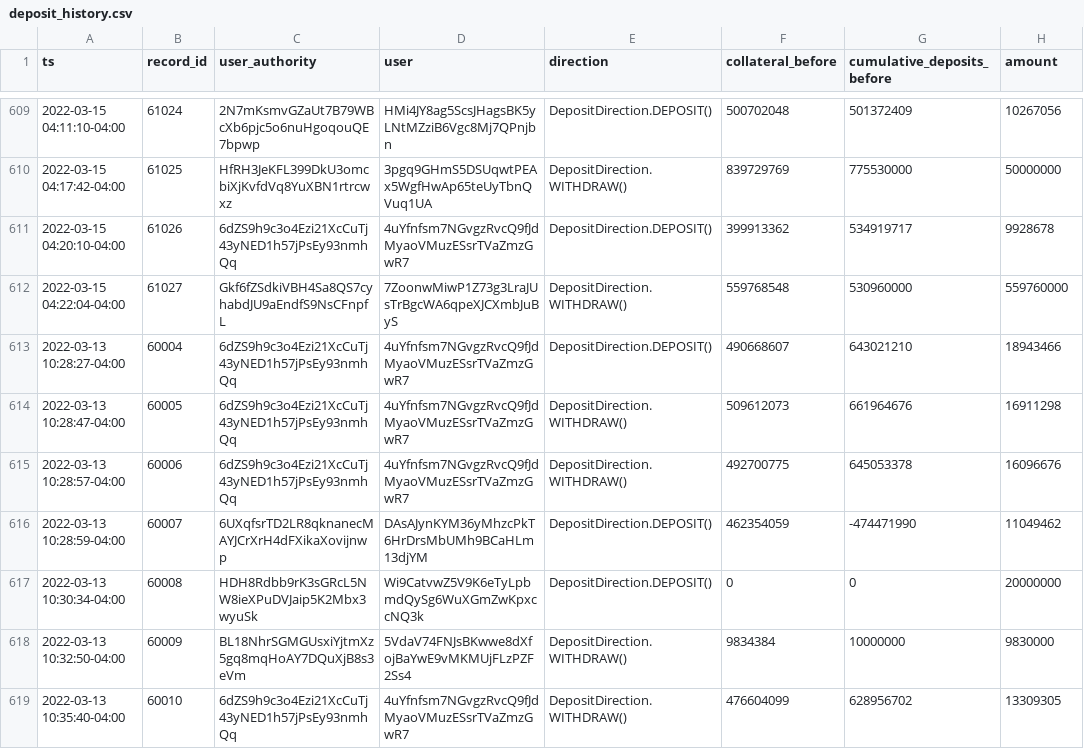
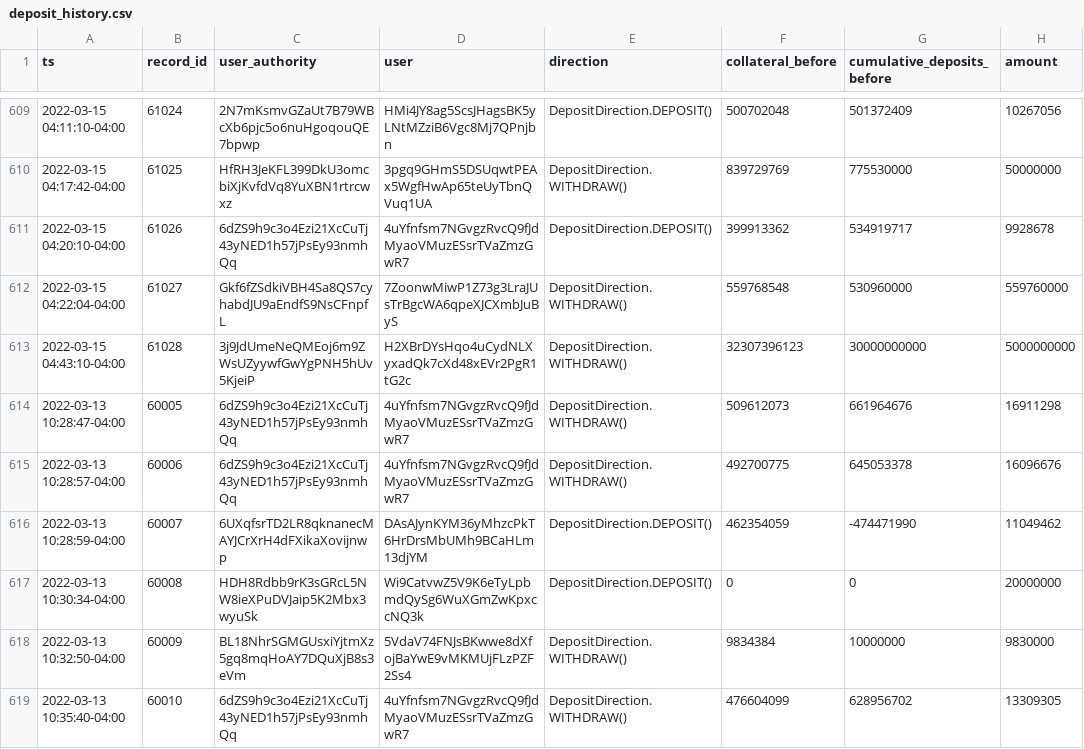
Before and after one commit to lmvdz/drift-flat-data, a CSV file: data/deposit_history.csv, drawn as a sheet; only a part is shown, gaps mark what is left out; removed rows and columns are numbered as before the commit, all else as after; the diff names each change by its address in the sheet, - before the commit and + after, or states it on an @@ line.

```diff
--- a/data/deposit_history.csv
+++ b/data/deposit_history.csv
-row 613: 2022-03-13 10:28:27-04:00 | 60004 | 6dZS9h9c3o4Ezi21XcCuTj43yNED1h57jPsEy93nmhQq | 4uYfnfsm7NGvgzRvcQ9fJdMyaoVMuzESsrTVaZmzGwR7 | DepositDirection.DEPOSIT() | 490668607 | 643021210 | 18943466
+row 613: 2022-03-15 04:43:10-04:00 | 61028 | 3j9JdUmeNeQMEoj6m9ZWsUZyywfGwYgPNH5hUv5KjeiP | H2XBrDYsHqo4uCydNLXyxadQk7cXd48xEVr2PgR1tG2c | DepositDirection.WITHDRAW() | 32307396123 | 30000000000 | 5000000000
```
Also changed, not shown: data/fundingPayment_history.csv, data/markets_state.csv, 4 other files.
